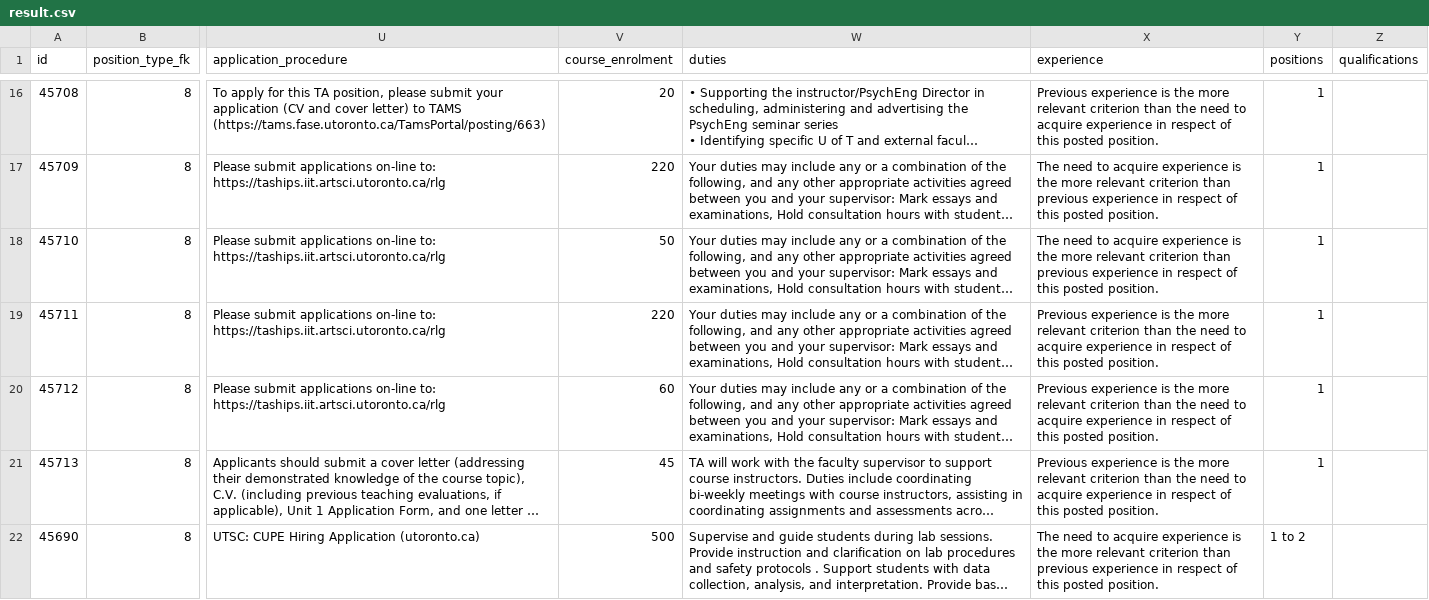
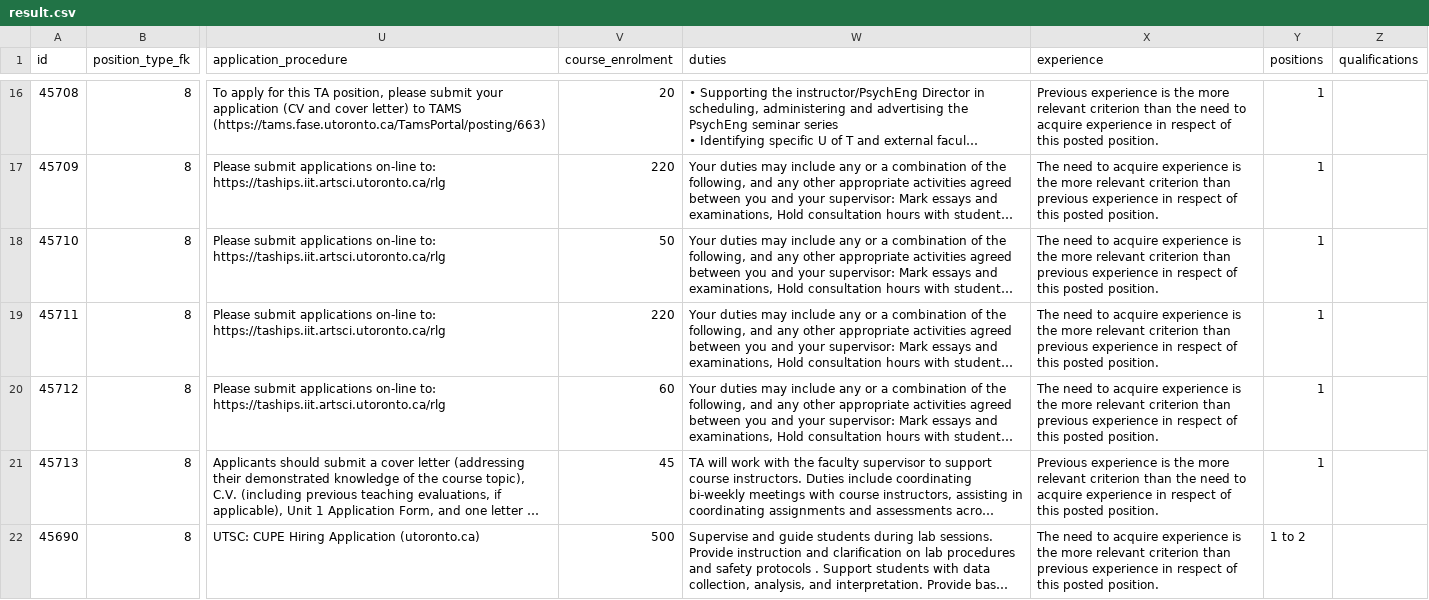
Before and after one commit to Nathan903/unit1.hrandequity.utoronto.ca, a CSV file: result.csv, drawn as a sheet; only a part is shown, gaps mark what is left out; long unchanged cells end in …; the diff covers the shown part only; the diff names each change by its address in the sheet, - before the commit and + after, or states it on an @@ line.

```diff
--- a/result.csv
+++ b/result.csv
-X19:X20 (experience): Previous experience is the more relevant criterion than the need to acquire experience in…
+X19:X20 (experience): The need to acquire experience is the more relevant criterion than previous experience in…
```
Also changed, not shown: 3 added rows elsewhere in this file, 1 other file.
